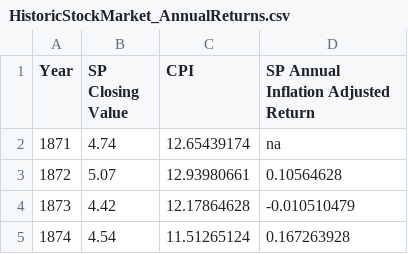
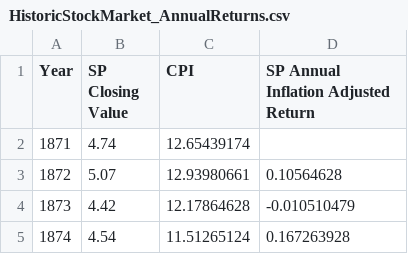
Before and after one commit to profgarrett/profgarrettdata, a CSV file: HistoricStockMarket_AnnualReturns.csv, drawn as a sheet; only a part is shown.

Commit message:
Update HistoricStockMarket_AnnualReturns.csv

```diff
--- a/HistoricStockMarket_AnnualReturns.csv
+++ b/HistoricStockMarket_AnnualReturns.csv
@@ -1,3 +1,3 @@
 Year,SP Closing Value,CPI,SP Annual Inflation Adjusted Return
-1871,4.74,12.65439174,na
+1871,4.74,12.65439174,
 1872,5.07,12.93980661,0.10564628
```
